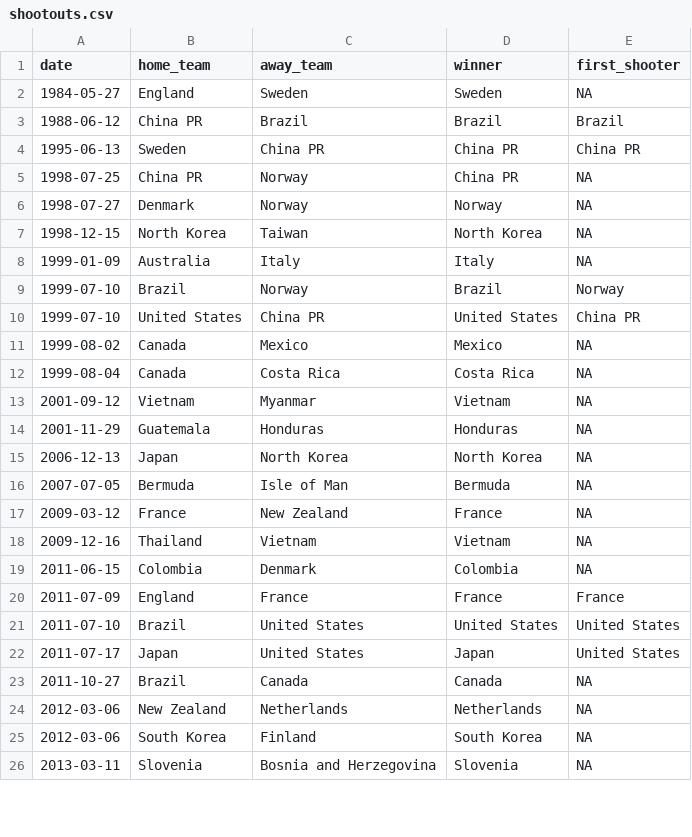
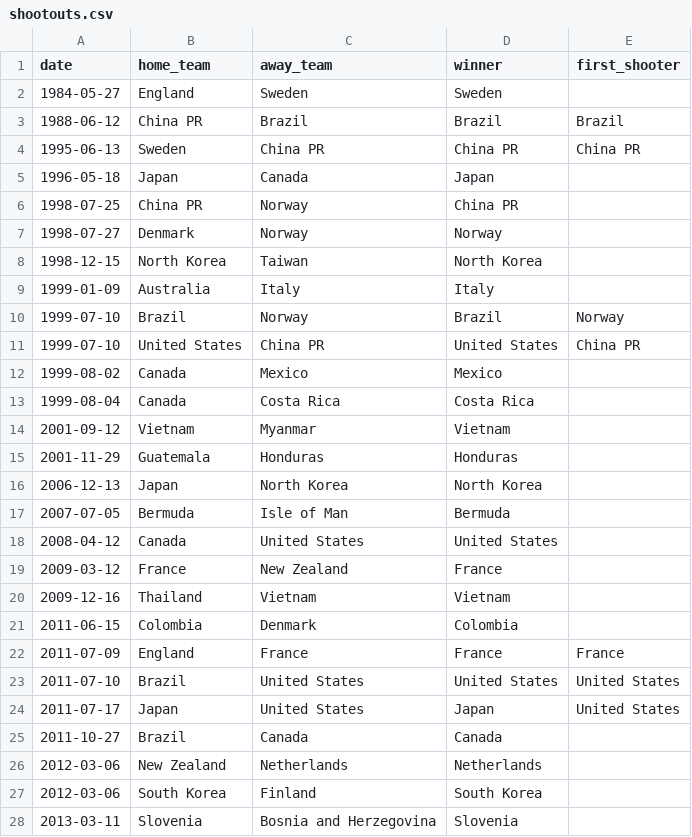
Before and after one commit to martj42/womens-international-results, a CSV file: shootouts.csv, drawn as a sheet; only a part is shown; the diff covers the shown part only.

```diff
--- a/shootouts.csv
+++ b/shootouts.csv
@@ -1,20 +1,22 @@
 date,home_team,away_team,winner,first_shooter
-1984-05-27,England,Sweden,Sweden,NA
+1984-05-27,England,Sweden,Sweden,
 1988-06-12,China PR,Brazil,Brazil,Brazil
 1995-06-13,Sweden,China PR,China PR,China PR
-1998-07-25,China PR,Norway,China PR,NA
-1998-07-27,Denmark,Norway,Norway,NA
-1998-12-15,North Korea,Taiwan,North Korea,NA
-1999-01-09,Australia,Italy,Italy,NA
+1996-05-18,Japan,Canada,Japan,
+1998-07-25,China PR,Norway,China PR,
+1998-07-27,Denmark,Norway,Norway,
+1998-12-15,North Korea,Taiwan,North Korea,
+1999-01-09,Australia,Italy,Italy,
 1999-07-10,Brazil,Norway,Brazil,Norway
 1999-07-10,United States,China PR,United States,China PR
-1999-08-02,Canada,Mexico,Mexico,NA
-1999-08-04,Canada,Costa Rica,Costa Rica,NA
-2001-09-12,Vietnam,Myanmar,Vietnam,NA
-2001-11-29,Guatemala,Honduras,Honduras,NA
-2006-12-13,Japan,North Korea,North Korea,NA
-2007-07-05,Bermuda,Isle of Man,Bermuda,NA
-2009-03-12,France,New Zealand,France,NA
-2009-12-16,Thailand,Vietnam,Vietnam,NA
-2011-06-15,Colombia,Denmark,Colombia,NA
+1999-08-02,Canada,Mexico,Mexico,
+1999-08-04,Canada,Costa Rica,Costa Rica,
+2001-09-12,Vietnam,Myanmar,Vietnam,
+2001-11-29,Guatemala,Honduras,Honduras,
+2006-12-13,Japan,North Korea,North Korea,
+2007-07-05,Bermuda,Isle of Man,Bermuda,
+2008-04-12,Canada,United States,United States,
+2009-03-12,France,New Zealand,France,
+2009-12-16,Thailand,Vietnam,Vietnam,
+2011-06-15,Colombia,Denmark,Colombia,
 2011-07-09,England,France,France,France
@@ -22,5 +24,5 @@ date,home_team,away_team,winner,first_shooter
 2011-07-17,Japan,United States,Japan,United States
-2011-10-27,Brazil,Canada,Canada,NA
-2012-03-06,New Zealand,Netherlands,Netherlands,NA
-2012-03-06,South Korea,Finland,South Korea,NA
-2013-03-11,Slovenia,Bosnia and Herzegovina,Slovenia,NA
+2011-10-27,Brazil,Canada,Canada,
+2012-03-06,New Zealand,Netherlands,Netherlands,
+2012-03-06,South Korea,Finland,South Korea,
+2013-03-11,Slovenia,Bosnia and Herzegovina,Slovenia,
```
Also changed, not shown: 1 added row and 54 edited cells elsewhere in this file, 1 other file.
